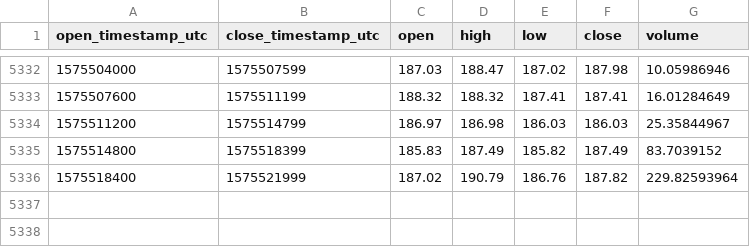
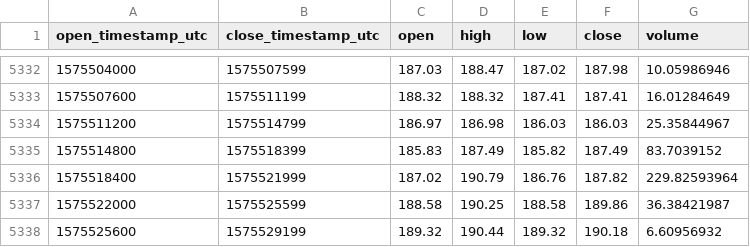
Before and after one commit to cryptobigbro/coinbasepro-BCH-EUR, a CSV file: coinbasepro-BCH-EUR-1h.csv, drawn as a sheet; only a part is shown, gaps mark what is left out.

Commit message:
Update OHLCV data.

```diff
--- a/coinbasepro-BCH-EUR-1h.csv
+++ b/coinbasepro-BCH-EUR-1h.csv
@@ -5336 +5336,3 @@ open_timestamp_utc,close_timestamp_utc,open,high,low,close,volume
 1575518400,1575521999,187.02,190.79,186.76,187.82,229.82593964
+1575522000,1575525599,188.58,190.25,188.58,189.86,36.38421987
+1575525600,1575529199,189.32,190.44,189.32,190.18,6.60956932
```
